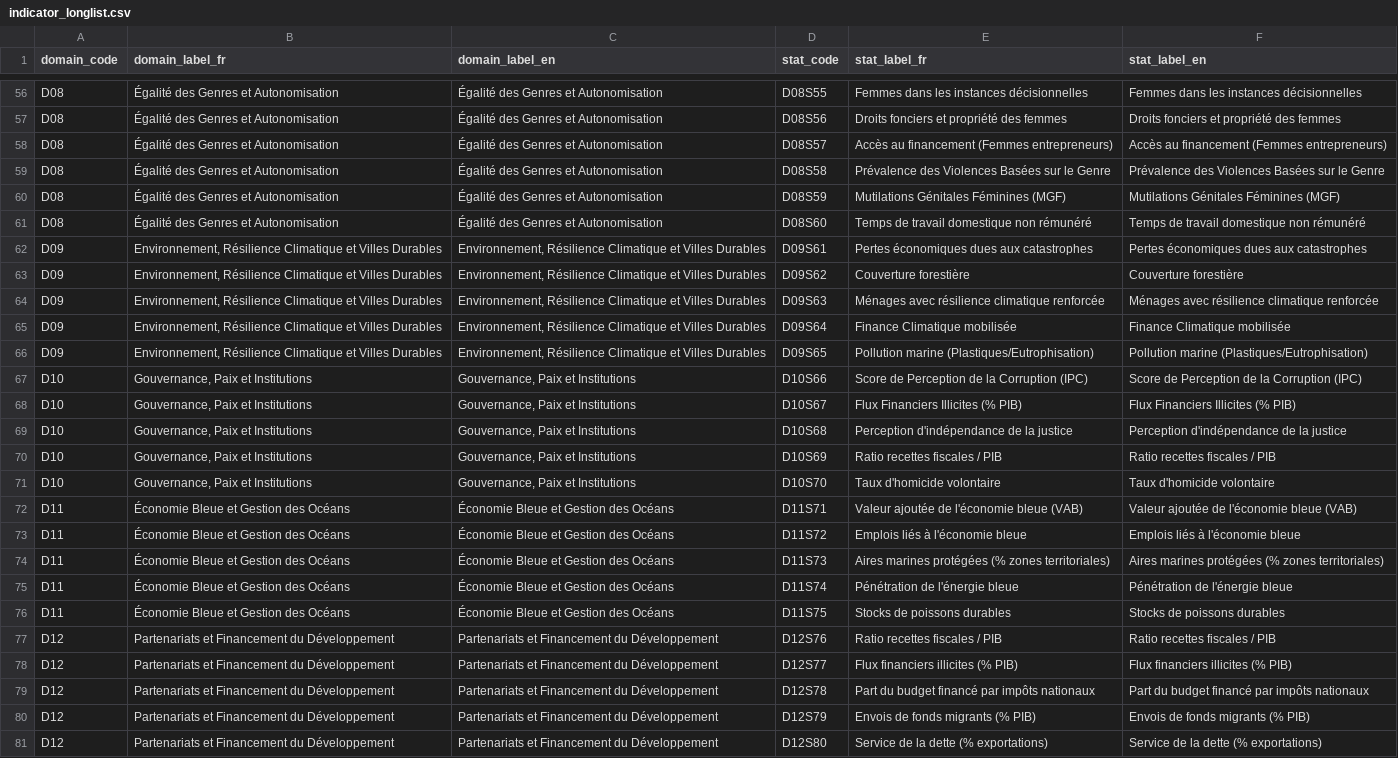
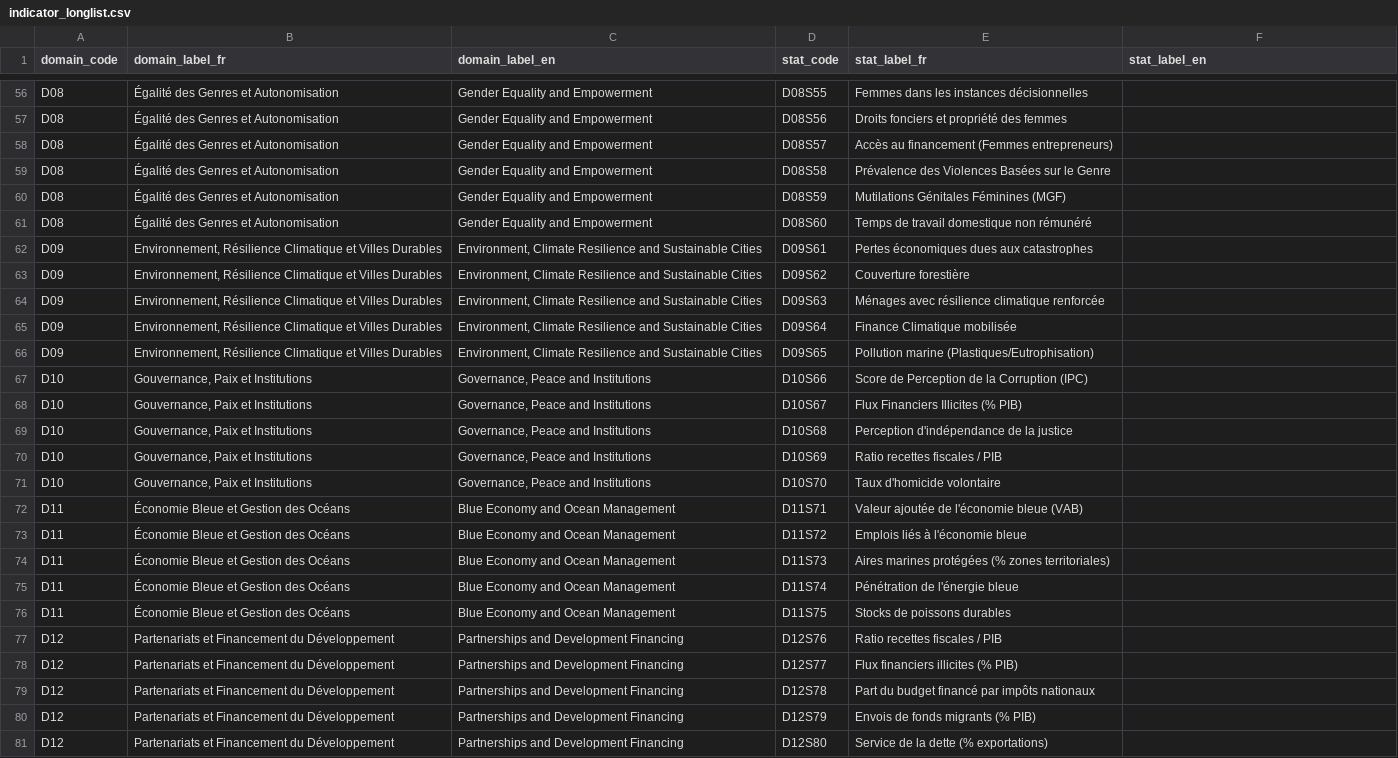
Before and after one commit to mniangj-png/consultation-statafric_niang, a CSV file: data/indicator_longlist.csv, drawn as a sheet; only a part is shown, gaps mark what is left out; the diff covers the shown part only; the diff names each change by its address in the sheet, - before the commit and + after, or states it on an @@ line.

```diff
--- a/data/indicator_longlist.csv
+++ b/data/indicator_longlist.csv
-C56:C61 (domain_label_en): Égalité des Genres et Autonomisation
+C56:C61 (domain_label_en): Gender Equality and Empowerment
-F56 (stat_label_en): Femmes dans les instances décisionnelles
+F56 (stat_label_en): (empty)
-F57 (stat_label_en): Droits fonciers et propriété des femmes
+F57 (stat_label_en): (empty)
-F58 (stat_label_en): Accès au financement (Femmes entrepreneurs)
+F58 (stat_label_en): (empty)
-F59 (stat_label_en): Prévalence des Violences Basées sur le Genre
+F59 (stat_label_en): (empty)
-F60 (stat_label_en): Mutilations Génitales Féminines (MGF)
+F60 (stat_label_en): (empty)
-F61 (stat_label_en): Temps de travail domestique non rémunéré
+F61 (stat_label_en): (empty)
-C62:C66 (domain_label_en): Environnement, Résilience Climatique et Villes Durables
+C62:C66 (domain_label_en): Environment, Climate Resilience and Sustainable Cities
-F62 (stat_label_en): Pertes économiques dues aux catastrophes
+F62 (stat_label_en): (empty)
-F63 (stat_label_en): Couverture forestière
+F63 (stat_label_en): (empty)
-F64 (stat_label_en): Ménages avec résilience climatique renforcée
+F64 (stat_label_en): (empty)
-F65 (stat_label_en): Finance Climatique mobilisée
+F65 (stat_label_en): (empty)
-F66 (stat_label_en): Pollution marine (Plastiques/Eutrophisation)
+F66 (stat_label_en): (empty)
-C67:C71 (domain_label_en): Gouvernance, Paix et Institutions
+C67:C71 (domain_label_en): Governance, Peace and Institutions
-F67 (stat_label_en): Score de Perception de la Corruption (IPC)
+F67 (stat_label_en): (empty)
-F68 (stat_label_en): Flux Financiers Illicites (% PIB)
+F68 (stat_label_en): (empty)
-F69 (stat_label_en): Perception d'indépendance de la justice
+F69 (stat_label_en): (empty)
-F70 (stat_label_en): Ratio recettes fiscales / PIB
+F70 (stat_label_en): (empty)
-F71 (stat_label_en): Taux d'homicide volontaire
+F71 (stat_label_en): (empty)
-C72:C76 (domain_label_en): Économie Bleue et Gestion des Océans
+C72:C76 (domain_label_en): Blue Economy and Ocean Management
-F72 (stat_label_en): Valeur ajoutée de l'économie bleue (VAB)
+F72 (stat_label_en): (empty)
-F73 (stat_label_en): Emplois liés à l'économie bleue
+F73 (stat_label_en): (empty)
-F74 (stat_label_en): Aires marines protégées (% zones territoriales)
+F74 (stat_label_en): (empty)
-F75 (stat_label_en): Pénétration de l'énergie bleue
+F75 (stat_label_en): (empty)
-F76 (stat_label_en): Stocks de poissons durables
+F76 (stat_label_en): (empty)
-C77:C81 (domain_label_en): Partenariats et Financement du Développement
+C77:C81 (domain_label_en): Partnerships and Development Financing
-F77 (stat_label_en): Ratio recettes fiscales / PIB
+F77 (stat_label_en): (empty)
-F78 (stat_label_en): Flux financiers illicites (% PIB)
+F78 (stat_label_en): (empty)
-F79 (stat_label_en): Part du budget financé par impôts nationaux
+F79 (stat_label_en): (empty)
-F80 (stat_label_en): Envois de fonds migrants (% PIB)
+F80 (stat_label_en): (empty)
-F81 (stat_label_en): Service de la dette (% exportations)
+F81 (stat_label_en): (empty)
```
Also changed, not shown: 109 edited cells elsewhere in this file, 2 other files.
